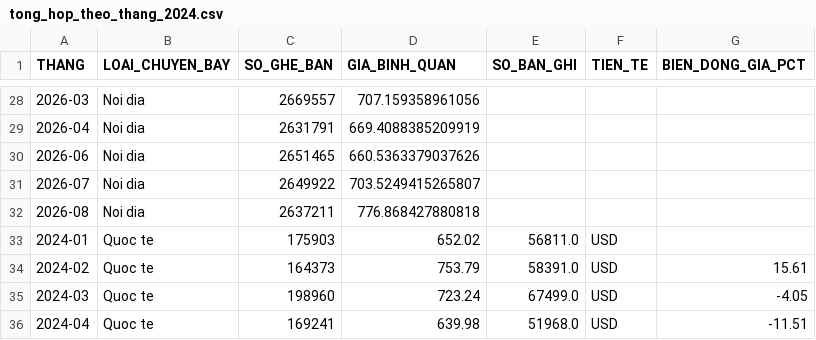
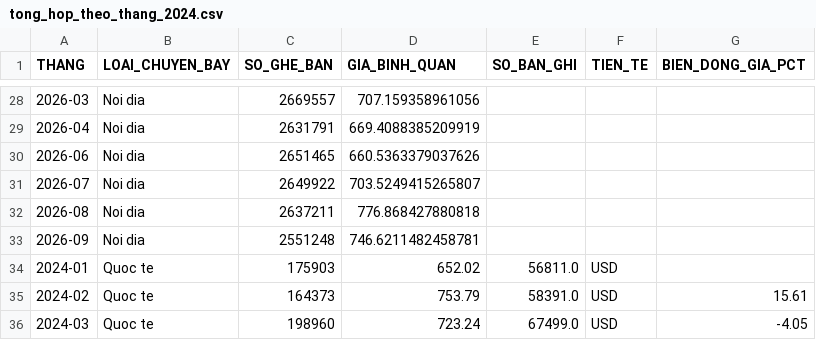
Before and after one commit to luong-nt/phan-tich-gia-ve-may-bay-va-xu-huong-du-lich-noi-dia-quoc-te, a CSV file: DuLieu_DaXuLy/tong_hop_theo_thang_2024.csv, drawn as a sheet; only a part is shown, gaps mark what is left out; the shorter side is filled out with more unchanged rows; the diff names each change by its address in the sheet, - before the commit and + after, or states it on an @@ line.

```diff
--- a/DuLieu_DaXuLy/tong_hop_theo_thang_2024.csv
+++ b/DuLieu_DaXuLy/tong_hop_theo_thang_2024.csv
+row 33: 2026-09 | Noi dia | 2551248 | 746.6211482458781
```
Also changed, not shown: DuLieu_DaXuLy/top100_noi_dia_toa_do.csv, 4 other files.
